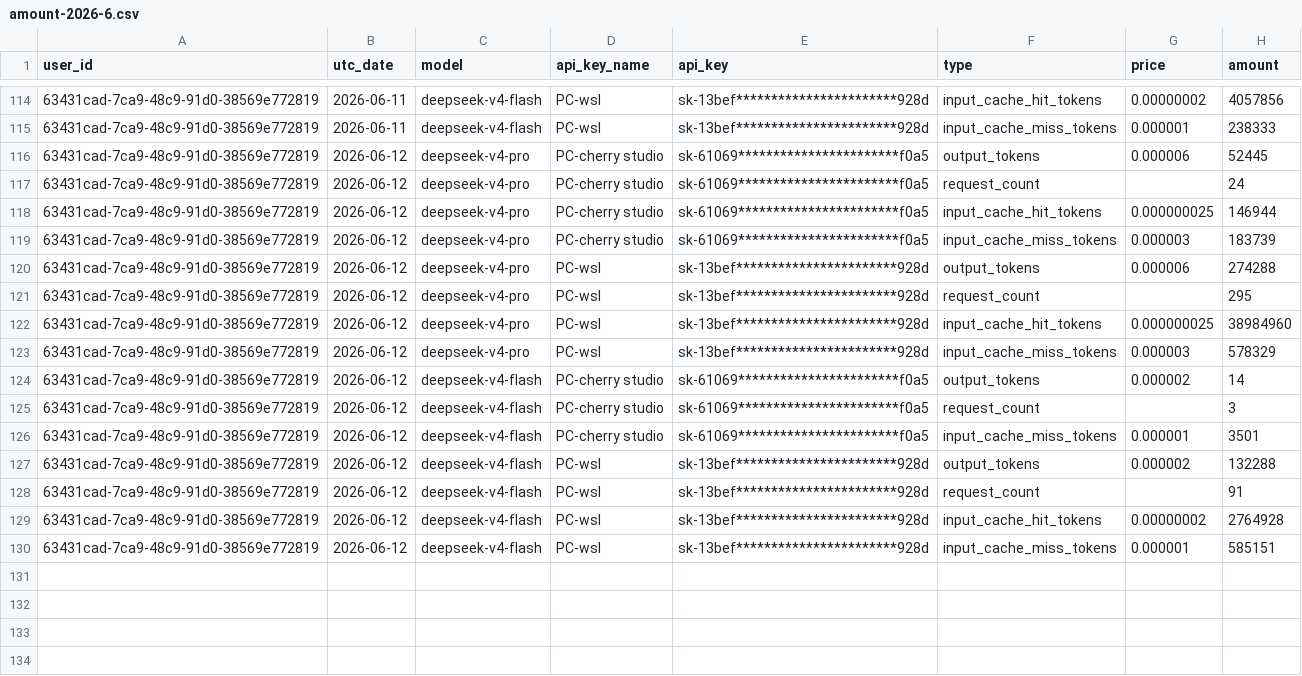
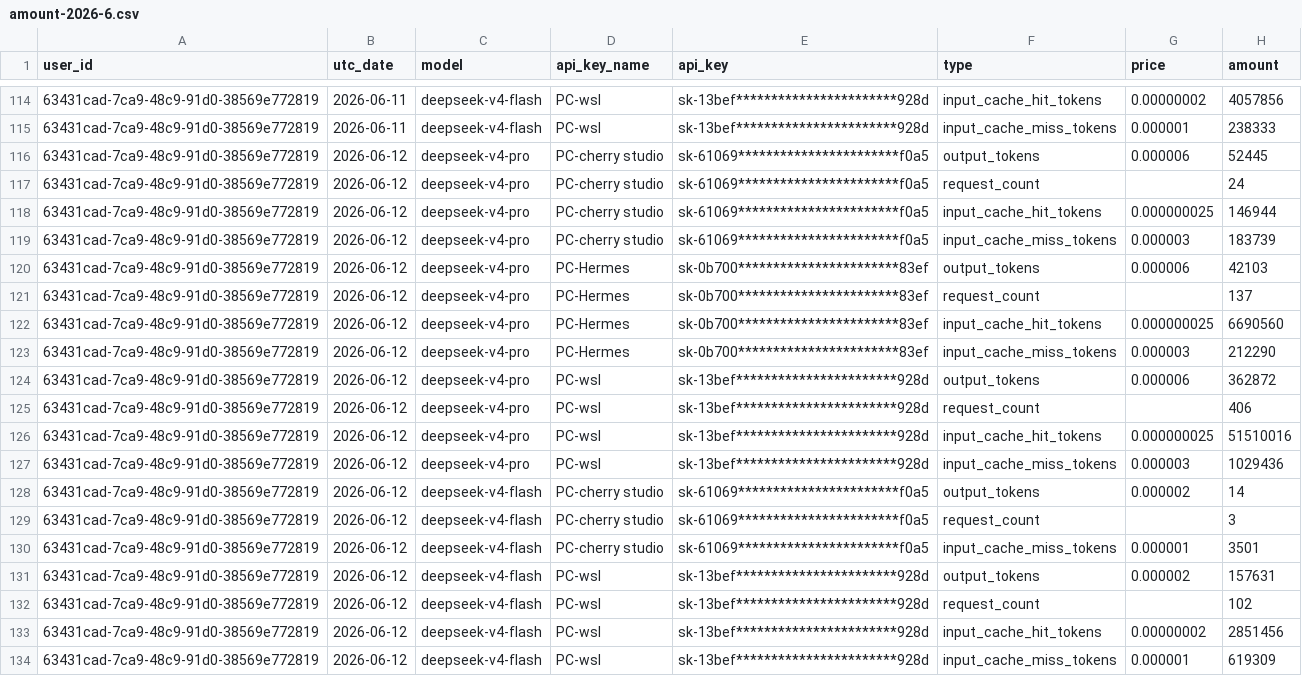
Before and after one commit to RedrockerLi/Token-Board, a CSV file: data/2026/amount-2026-6.csv, drawn as a sheet; only a part is shown, gaps mark what is left out.

Commit message:
pre-refactor checkpoint: current deepseek-only state

```diff
--- a/data/2026/amount-2026-6.csv
+++ b/data/2026/amount-2026-6.csv
@@ -119,6 +119,10 @@
 63431cad-7ca9-48c9-91d0-38569e772819,2026-06-12,deepseek-v4-pro,PC-cherry studio,sk-61069***********************f0a5,input_cache_miss_tokens,0.000003,183739
-63431cad-7ca9-48c9-91d0-38569e772819,2026-06-12,deepseek-v4-pro,PC-wsl,sk-13bef***********************928d,output_tokens,0.000006,274288
-63431cad-7ca9-48c9-91d0-38569e772819,2026-06-12,deepseek-v4-pro,PC-wsl,sk-13bef***********************928d,request_count,,295
-63431cad-7ca9-48c9-91d0-38569e772819,2026-06-12,deepseek-v4-pro,PC-wsl,sk-13bef***********************928d,input_cache_hit_tokens,0.000000025,38984960
-63431cad-7ca9-48c9-91d0-38569e772819,2026-06-12,deepseek-v4-pro,PC-wsl,sk-13bef***********************928d,input_cache_miss_tokens,0.000003,578329
+63431cad-7ca9-48c9-91d0-38569e772819,2026-06-12,deepseek-v4-pro,PC-Hermes,sk-0b700***********************83ef,output_tokens,0.000006,42103
+63431cad-7ca9-48c9-91d0-38569e772819,2026-06-12,deepseek-v4-pro,PC-Hermes,sk-0b700***********************83ef,request_count,,137
+63431cad-7ca9-48c9-91d0-38569e772819,2026-06-12,deepseek-v4-pro,PC-Hermes,sk-0b700***********************83ef,input_cache_hit_tokens,0.000000025,6690560
+63431cad-7ca9-48c9-91d0-38569e772819,2026-06-12,deepseek-v4-pro,PC-Hermes,sk-0b700***********************83ef,input_cache_miss_tokens,0.000003,212290
+63431cad-7ca9-48c9-91d0-38569e772819,2026-06-12,deepseek-v4-pro,PC-wsl,sk-13bef***********************928d,output_tokens,0.000006,362872
+63431cad-7ca9-48c9-91d0-38569e772819,2026-06-12,deepseek-v4-pro,PC-wsl,sk-13bef***********************928d,request_count,,406
+63431cad-7ca9-48c9-91d0-38569e772819,2026-06-12,deepseek-v4-pro,PC-wsl,sk-13bef***********************928d,input_cache_hit_tokens,0.000000025,51510016
+63431cad-7ca9-48c9-91d0-38569e772819,2026-06-12,deepseek-v4-pro,PC-wsl,sk-13bef***********************928d,input_cache_miss_tokens,0.000003,1029436
 63431cad-7ca9-48c9-91d0-38569e772819,2026-06-12,deepseek-v4-flash,PC-cherry studio,sk-61069***********************f0a5,output_tokens,0.000002,14
@@ -126,5 +130,5 @@
 63431cad-7ca9-48c9-91d0-38569e772819,2026-06-12,deepseek-v4-flash,PC-cherry studio,sk-61069***********************f0a5,input_cache_miss_tokens,0.000001,3501
-63431cad-7ca9-48c9-91d0-38569e772819,2026-06-12,deepseek-v4-flash,PC-wsl,sk-13bef***********************928d,output_tokens,0.000002,132288
-63431cad-7ca9-48c9-91d0-38569e772819,2026-06-12,deepseek-v4-flash,PC-wsl,sk-13bef***********************928d,request_count,,91
-63431cad-7ca9-48c9-91d0-38569e772819,2026-06-12,deepseek-v4-flash,PC-wsl,sk-13bef***********************928d,input_cache_hit_tokens,0.00000002,2764928
-63431cad-7ca9-48c9-91d0-38569e772819,2026-06-12,deepseek-v4-flash,PC-wsl,sk-13bef***********************928d,input_cache_miss_tokens,0.000001,585151
+63431cad-7ca9-48c9-91d0-38569e772819,2026-06-12,deepseek-v4-flash,PC-wsl,sk-13bef***********************928d,output_tokens,0.000002,157631
+63431cad-7ca9-48c9-91d0-38569e772819,2026-06-12,deepseek-v4-flash,PC-wsl,sk-13bef***********************928d,request_count,,102
+63431cad-7ca9-48c9-91d0-38569e772819,2026-06-12,deepseek-v4-flash,PC-wsl,sk-13bef***********************928d,input_cache_hit_tokens,0.00000002,2851456
+63431cad-7ca9-48c9-91d0-38569e772819,2026-06-12,deepseek-v4-flash,PC-wsl,sk-13bef***********************928d,input_cache_miss_tokens,0.000001,619309
```
Also changed, not shown: data/2026/cost-2026-6.csv.
